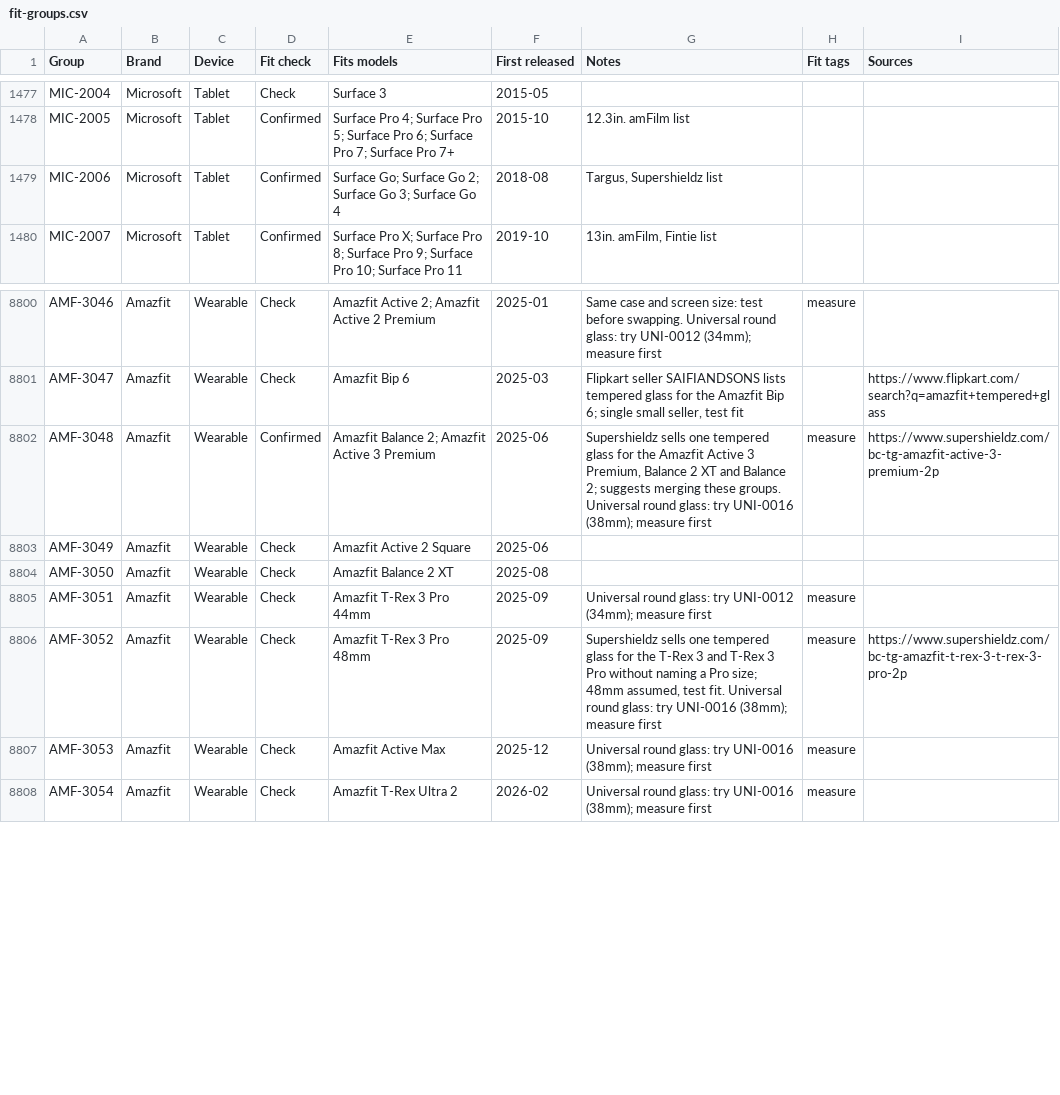
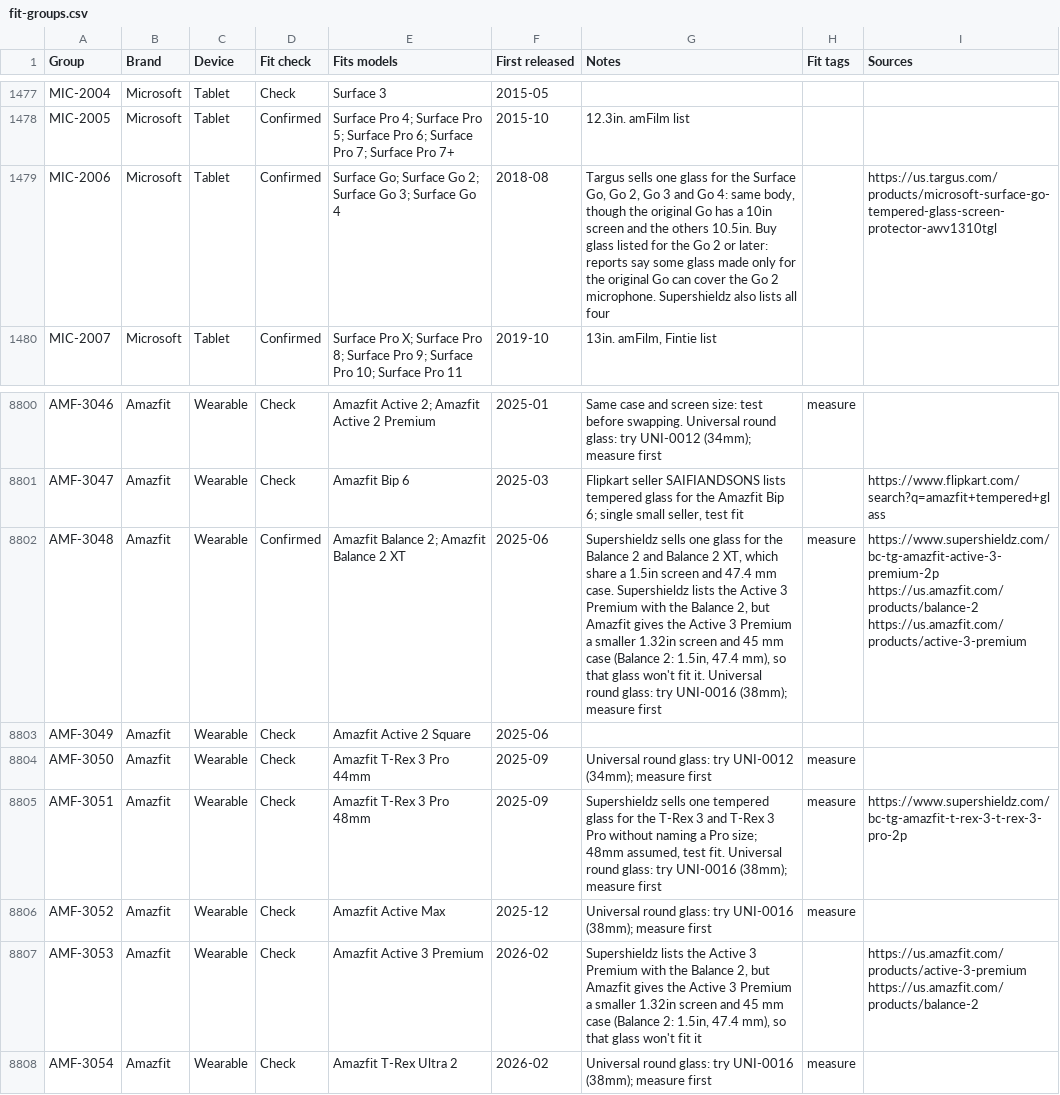
Before and after one commit to WelFedTed/tempered, a CSV file: docs/data/fit-groups.csv, drawn as a sheet; only a part is shown, gaps mark what is left out; the diff names each change by its address in the sheet, - before the commit and + after, or states it on an @@ line.

```diff
--- a/docs/data/fit-groups.csv
+++ b/docs/data/fit-groups.csv
-G1479 (Notes): Targus, Supershieldz list
+G1479 (Notes): Targus sells one glass for the Surface Go, Go 2, Go 3 and Go 4: same body, though the original Go has a 10in screen and the others 10.5in. Buy glass listed for the Go 2 or later: reports say some glass made only for the original Go can cover the Go 2 microphone. Supershieldz also lists all four
-I1479 (Sources): (empty)
+I1479 (Sources): https://us.targus.com/products/microsoft-surface-go-tempered-glass-screen-protector-awv1310tgl
-E8802 (Fits models): Amazfit Balance 2; Amazfit Active 3 Premium
+E8802 (Fits models): Amazfit Balance 2; Amazfit Balance 2 XT
-G8802 (Notes): …sells one tempered glass for the Amazfit Active 3 Premium, Balance 2 XT and Balance 2; suggests merging these groups. Universal round…
+G8802 (Notes): …sells one glass for the Balance 2 and Balance 2 XT, which share a 1.5in screen and 47.4 mm case. Supershieldz lists the Active 3 Premium with the Balance 2, but Amazfit gives the Active 3 Premium a smaller 1.32in screen and 45 mm case (Balance 2: 1.5in, 47.4 mm), so that glass won't fit it. Universal round…
-I8802 (Sources): https://www.supershieldz.com/bc-tg-amazfit-active-3-premium-2p
+I8802 (Sources): https://www.supershieldz.com/bc-tg-amazfit-active-3-premium-2p https://us.amazfit.com/products/balance-2 https://us.amazfit.com/products/active-3-premium
-E8804 (Fits models): Amazfit Balance 2 XT
+E8804 (Fits models): Amazfit T-Rex 3 Pro 44mm
-F8804 (First released): 2025-08
+F8804 (First released): 2025-09
-G8804 (Notes): (empty)
+G8804 (Notes): Universal round glass: try UNI-0012 (34mm); measure first
-H8804 (Fit tags): (empty)
+H8804 (Fit tags): measure
-E8805 (Fits models): Amazfit T-Rex 3 Pro 44mm
+E8805 (Fits models): Amazfit T-Rex 3 Pro 48mm
-G8805 (Notes): Universal round glass: try UNI-0012 (34mm); measure first
+G8805 (Notes): Supershieldz sells one tempered glass for the T-Rex 3 and T-Rex 3 Pro without naming a Pro size; 48mm assumed, test fit. Universal round glass: try UNI-0016 (38mm); measure first
-I8805 (Sources): (empty)
+I8805 (Sources): https://www.supershieldz.com/bc-tg-amazfit-t-rex-3-t-rex-3-pro-2p
-E8806 (Fits models): Amazfit T-Rex 3 Pro 48mm
+E8806 (Fits models): Amazfit Active Max
-F8806 (First released): 2025-09
+F8806 (First released): 2025-12
-G8806 (Notes): Supershieldz sells one tempered glass for the T-Rex 3 and T-Rex 3 Pro without naming a Pro size; 48mm assumed, test fit. Universal round…
+G8806 (Notes): Universal round…
-I8806 (Sources): https://www.supershieldz.com/bc-tg-amazfit-t-rex-3-t-rex-3-pro-2p
+I8806 (Sources): (empty)
-E8807 (Fits models): Amazfit Active Max
+E8807 (Fits models): Amazfit Active 3 Premium
-F8807 (First released): 2025-12
+F8807 (First released): 2026-02
-G8807 (Notes): Universal round glass: try UNI-0016 (38mm); measure first
+G8807 (Notes): Supershieldz lists the Active 3 Premium with the Balance 2, but Amazfit gives the Active 3 Premium a smaller 1.32in screen and 45 mm case (Balance 2: 1.5in, 47.4 mm), so that glass won't fit it
-H8807 (Fit tags): measure
+H8807 (Fit tags): (empty)
-I8807 (Sources): (empty)
+I8807 (Sources): https://us.amazfit.com/products/active-3-premium https://us.amazfit.com/products/balance-2
```
Also changed, not shown: docs/data/models.csv, 5 other files.
